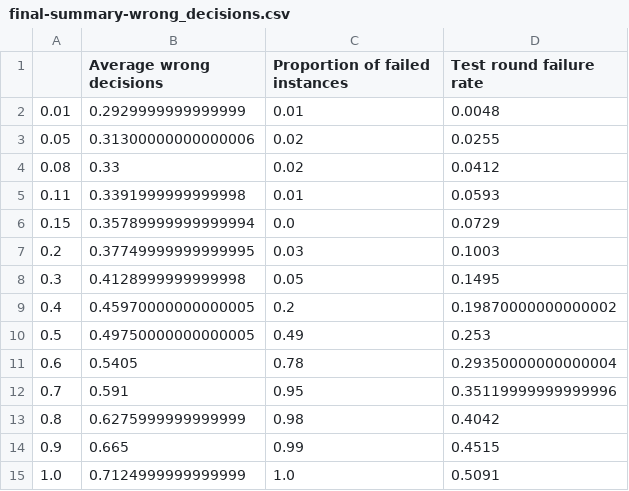
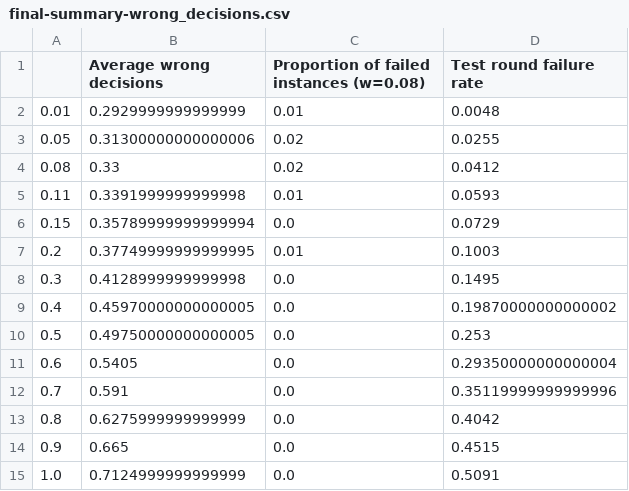
Before and after one commit to jemappellesami/gospel, a CSV file: results/holl/MALICIOUS-outcomes-n5/2025-03-22T21-55/final-summary-wrong_decisions.csv, drawn as a sheet.

```diff
--- a/results/holl/MALICIOUS-outcomes-n5/2025-03-22T21-55/final-summary-wrong_decisions.csv
+++ b/results/holl/MALICIOUS-outcomes-n5/2025-03-22T21-55/final-summary-wrong_decisions.csv
@@ -1,2 +1,2 @@
-,Average wrong decisions,Proportion of failed instances,Test round failure rate
+,Average wrong decisions,Proportion of failed instances (w=0.08),Test round failure rate
 0.01,0.2929999999999999,0.01,0.0048
@@ -6,10 +6,10 @@
 0.15,0.35789999999999994,0.0,0.0729
-0.2,0.37749999999999995,0.03,0.1003
-0.3,0.4128999999999998,0.05,0.1495
-0.4,0.45970000000000005,0.2,0.19870000000000002
-0.5,0.49750000000000005,0.49,0.253
-0.6,0.5405,0.78,0.29350000000000004
-0.7,0.591,0.95,0.35119999999999996
-0.8,0.6275999999999999,0.98,0.4042
-0.9,0.665,0.99,0.4515
-1.0,0.7124999999999999,1.0,0.5091
+0.2,0.37749999999999995,0.01,0.1003
+0.3,0.4128999999999998,0.0,0.1495
+0.4,0.45970000000000005,0.0,0.19870000000000002
+0.5,0.49750000000000005,0.0,0.253
+0.6,0.5405,0.0,0.29350000000000004
+0.7,0.591,0.0,0.35119999999999996
+0.8,0.6275999999999999,0.0,0.4042
+0.9,0.665,0.0,0.4515
+1.0,0.7124999999999999,0.0,0.5091
```
Also changed, not shown: 3 other files.
